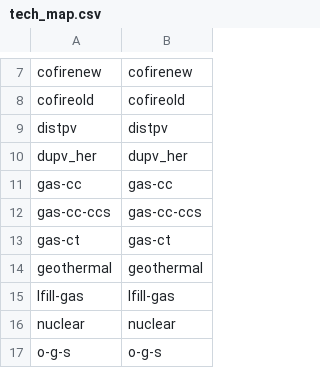
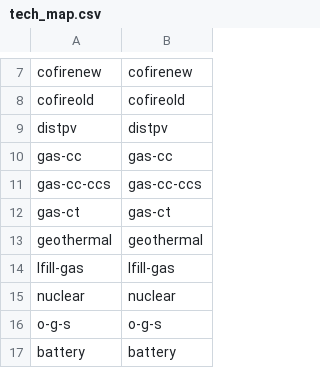
Before and after one commit to mmowers/bokehpivot, a CSV file: in/reeds2/tech_map.csv, drawn as a sheet; only a part is shown, gaps mark what is left out; the shorter side is filled out with more unchanged rows.

Commit message:
Remove errant dupv_her entry

```diff
--- a/in/reeds2/tech_map.csv
+++ b/in/reeds2/tech_map.csv
@@ -9,3 +9,2 @@ cofireold,cofireold
 distpv,distpv
-dupv_her,dupv_her
 gas-cc,gas-cc
```
